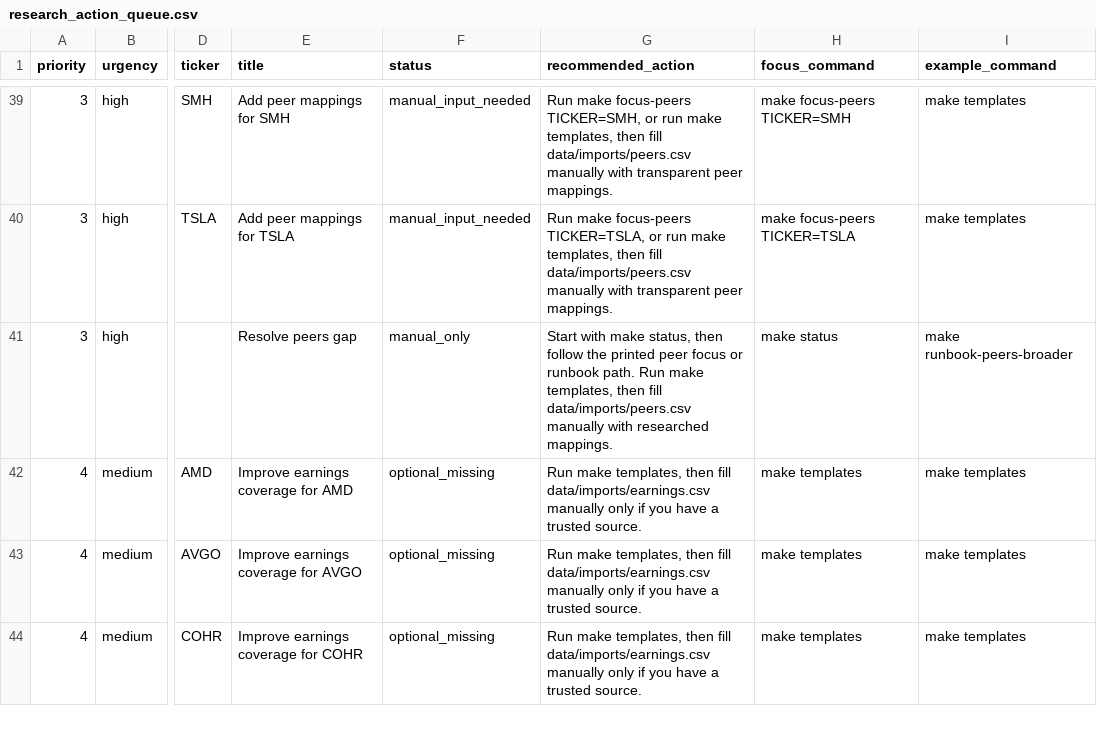
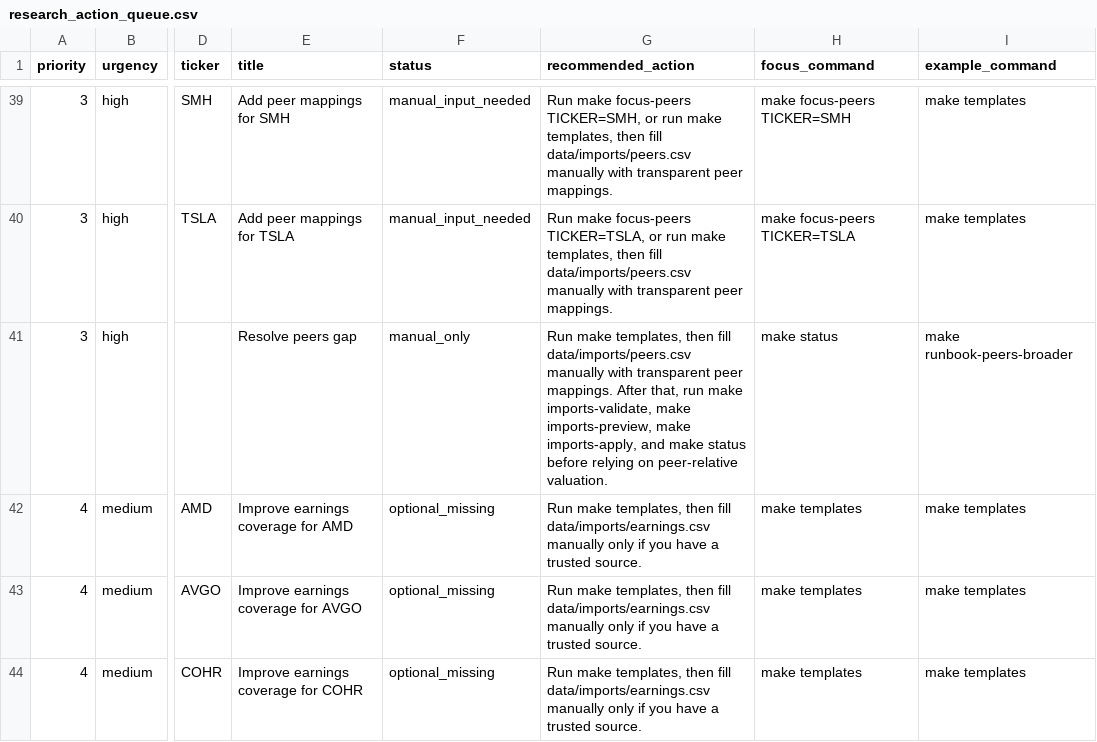
Before and after one commit to YuzeJ21/Stock-Analysis, a CSV file: outputs/research_action_queue.csv, drawn as a sheet; only a part is shown, gaps mark what is left out; the diff names each change by its address in the sheet, - before the commit and + after, or states it on an @@ line.

Commit message:
Clarify global peer queue follow-through

```diff
--- a/outputs/research_action_queue.csv
+++ b/outputs/research_action_queue.csv
-G41 (recommended_action): Start with make status, then follow the printed peer focus or runbook path. Run make templates, then fill data/imports/peers.csv manually with researched mappings.
+G41 (recommended_action): Run make templates, then fill data/imports/peers.csv manually with transparent peer mappings. After that, run make imports-validate, make imports-preview, make imports-apply, and make status before relying on peer-relative valuation.
```
Also changed, not shown: 2 other files.
